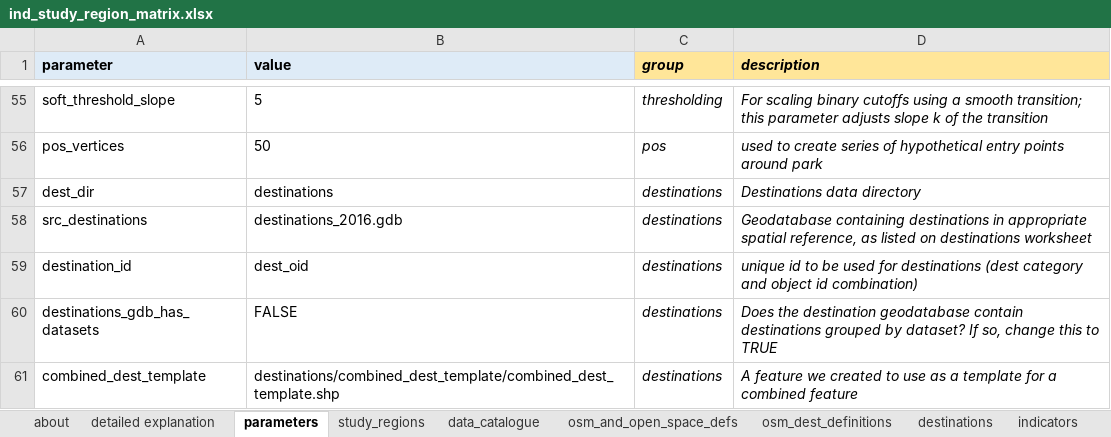
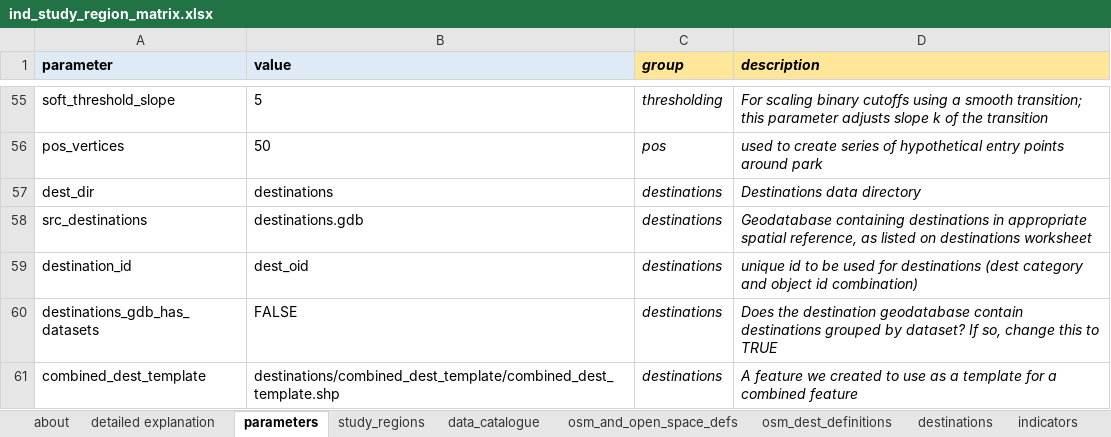
Before and after one commit to healthy-liveable-cities/australian-national-liveability-study, an Excel workbook: ind_study_region_matrix.xlsx, sheet parameters, drawn as a sheet; only a part is shown, gaps mark what is left out; values as stored, in another font and other column widths than the file's, no borders; the diff names each change by its address in the sheet, - before the commit and + after, or states it on an @@ line.

Commit message:
renamed destinations geodatabase to destinations.gdb for file and in config file

```diff
--- a/ind_study_region_matrix.xlsx (sheet parameters)
+++ b/ind_study_region_matrix.xlsx (sheet parameters)
-B58 (value): destinations_2016.gdb
+B58 (value): destinations.gdb
```
